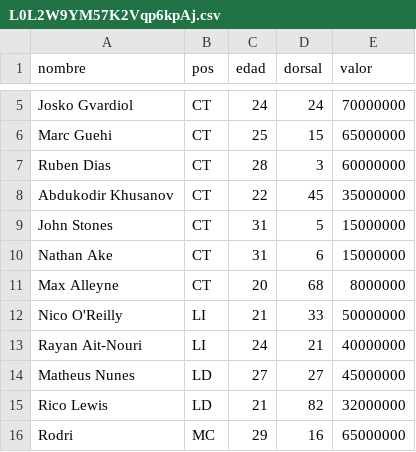
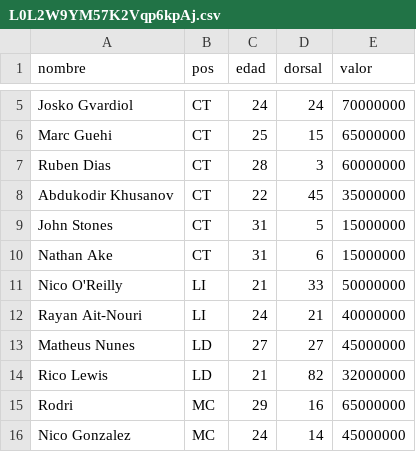
Before and after one commit to 159gatik/liga-master-pes, a CSV file: scripts_python/plantillas/L0L2W9YM57K2Vqp6kpAj.csv, drawn as a sheet; only a part is shown, gaps mark what is left out; the shorter side is filled out with more unchanged rows.

```diff
--- a/scripts_python/plantillas/L0L2W9YM57K2Vqp6kpAj.csv
+++ b/scripts_python/plantillas/L0L2W9YM57K2Vqp6kpAj.csv
@@ -10,3 +10,2 @@ John Stones,CT,31,5,15000000
 Nathan Ake,CT,31,6,15000000
-Max Alleyne,CT,20,68,8000000
 Nico O'Reilly,LI,21,33,50000000
```
Also changed, not shown: scripts_python/plantillas/WWr9ccpXkkCvL6Dui2mL.csv, scripts_python/plantillas/pndGnmn5Wga0QCk9tdHn.csv, 5 other files.
